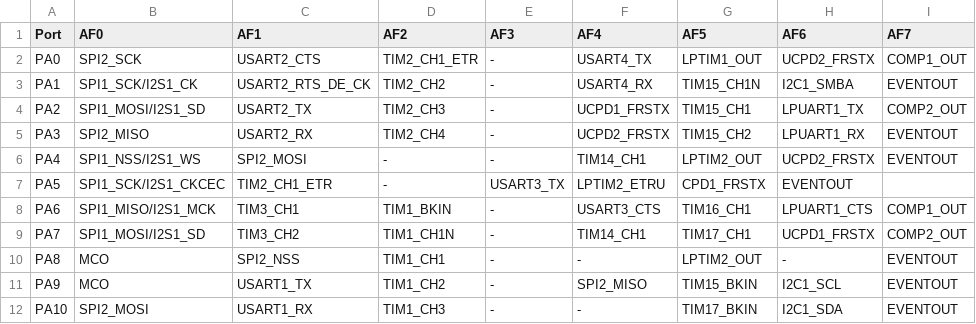
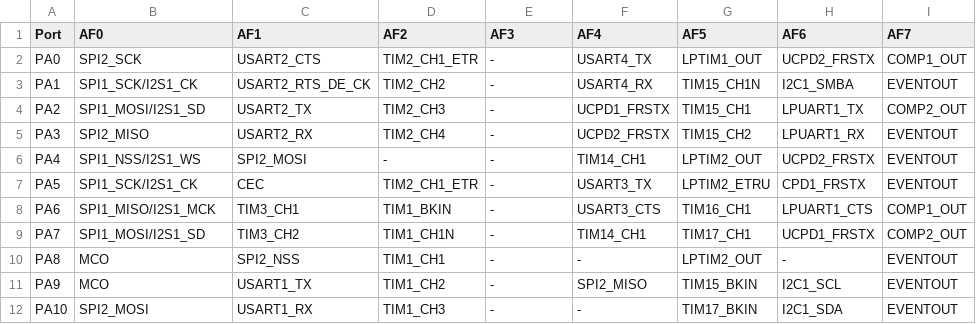
Before and after one commit to microhal/microhal, a CSV file: tools/mcu_pin_info/stm32g0xx/stm32g071.csv, drawn as a sheet; only a part is shown.

Commit message:
MCU Pin info, stm32g071 fixed PA5 pin info.

```diff
--- a/tools/mcu_pin_info/stm32g0xx/stm32g071.csv
+++ b/tools/mcu_pin_info/stm32g0xx/stm32g071.csv
@@ -6,3 +6,3 @@ PA3,SPI2_MISO,USART2_RX,TIM2_CH4,-,UCPD2_FRSTX,TIM15_CH2,LPUART1_RX,EVENTOUT
 PA4,SPI1_NSS/I2S1_WS,SPI2_MOSI,-,-,TIM14_CH1,LPTIM2_OUT,UCPD2_FRSTX,EVENTOUT
-PA5,SPI1_SCK/I2S1_CKCEC,TIM2_CH1_ETR,-,USART3_TX,LPTIM2_ETRU,CPD1_FRSTX,EVENTOUT,
+PA5,SPI1_SCK/I2S1_CK,CEC,TIM2_CH1_ETR,-,USART3_TX,LPTIM2_ETRU,CPD1_FRSTX,EVENTOUT
 PA6,SPI1_MISO/I2S1_MCK,TIM3_CH1,TIM1_BKIN,-,USART3_CTS,TIM16_CH1,LPUART1_CTS,COMP1_OUT
```
